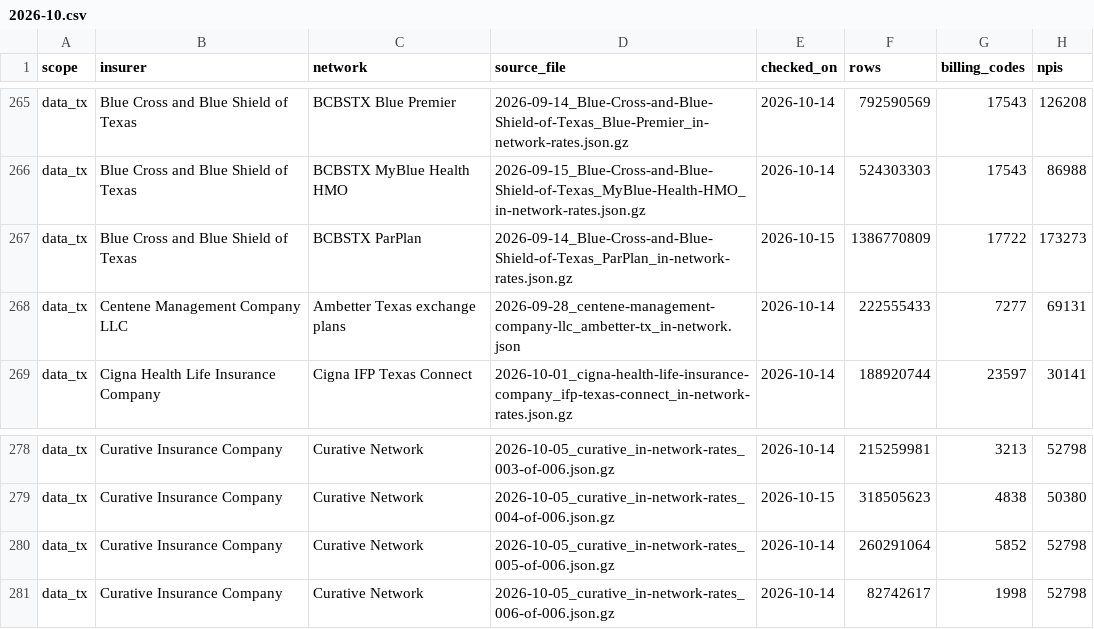
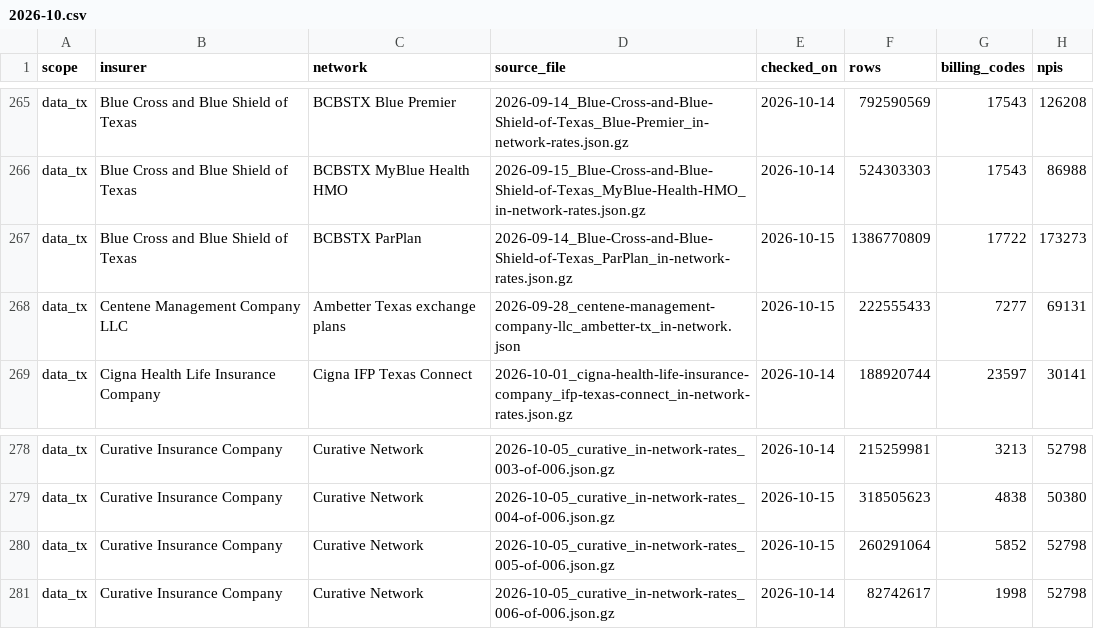
Before and after one commit to betsyflickinger-max/files.healthcare_price-files-bot, a CSV file: reports/census/2026-10.csv, drawn as a sheet; only a part is shown, gaps mark what is left out; the diff names each change by its address in the sheet, - before the commit and + after, or states it on an @@ line.

```diff
--- a/reports/census/2026-10.csv
+++ b/reports/census/2026-10.csv
-E268 (checked_on): 2026-10-14
+E268 (checked_on): 2026-10-15
-E280 (checked_on): 2026-10-14
+E280 (checked_on): 2026-10-15
```
